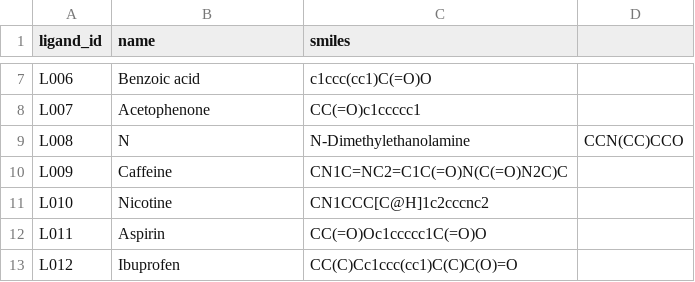
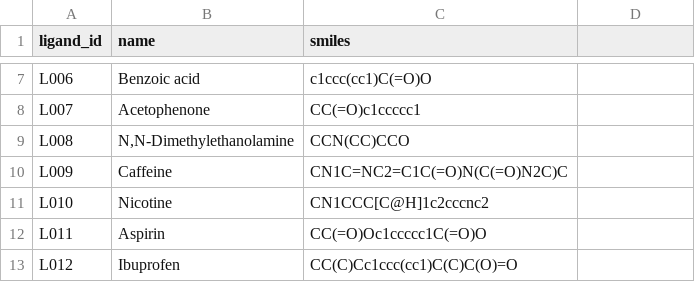
Before and after one commit to sivaGU/GPCR-Antagonist-Agonist-Prediction, a CSV file: data/study_ligands.csv, drawn as a sheet; only a part is shown, gaps mark what is left out.

```diff
--- a/data/study_ligands.csv
+++ b/data/study_ligands.csv
@@ -8,3 +8,3 @@ L006,Benzoic acid,c1ccc(cc1)C(=O)O
 L007,Acetophenone,CC(=O)c1ccccc1
-L008,N,N-Dimethylethanolamine,CCN(CC)CCO
+L008,"N,N-Dimethylethanolamine",CCN(CC)CCO
 L009,Caffeine,CN1C=NC2=C1C(=O)N(C(=O)N2C)C
```
Also changed, not shown: 1 other file.
